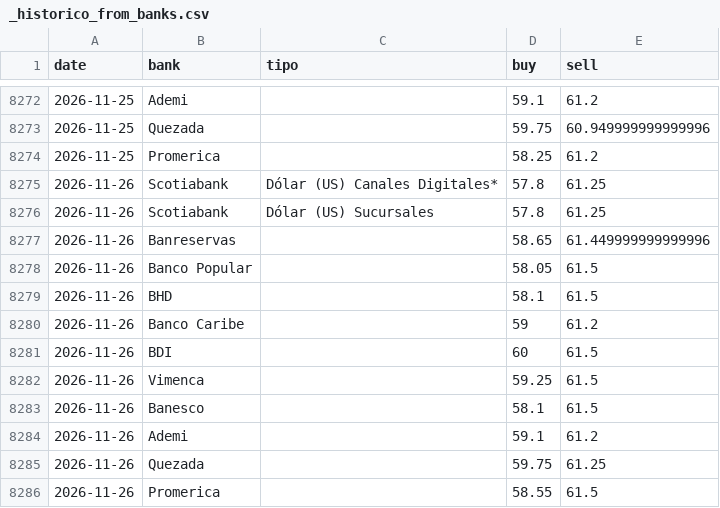
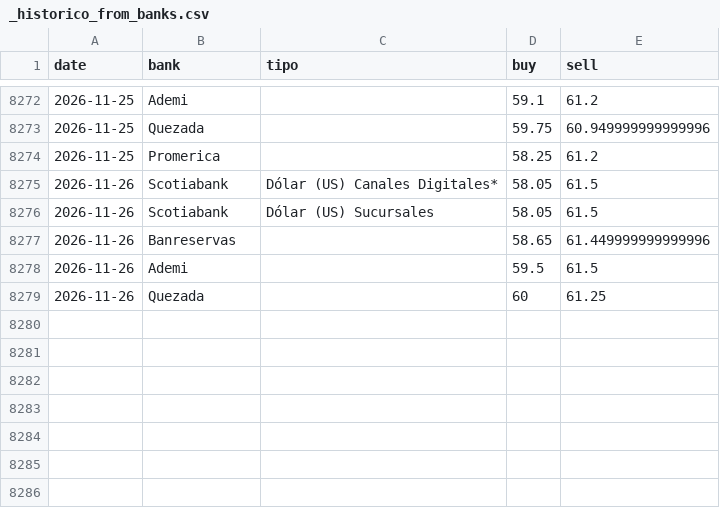
Before and after one commit to albertrosa96/webscraping-tc, a CSV file: data/from_banks/_historico_from_banks.csv, drawn as a sheet; only a part is shown, gaps mark what is left out.

```diff
--- a/data/from_banks/_historico_from_banks.csv
+++ b/data/from_banks/_historico_from_banks.csv
@@ -8274,13 +8274,6 @@ date,bank,tipo,buy,sell
 2026-11-25,Promerica,,58.25,61.2
-2026-11-26,Scotiabank,Dólar (US) Canales Digitales*,57.8,61.25
-2026-11-26,Scotiabank,Dólar (US) Sucursales,57.8,61.25
+2026-11-26,Scotiabank,Dólar (US) Canales Digitales*,58.05,61.5
+2026-11-26,Scotiabank,Dólar (US) Sucursales,58.05,61.5
 2026-11-26,Banreservas,,58.65,61.449999999999996
-2026-11-26,Banco Popular,,58.05,61.5
-2026-11-26,BHD,,58.1,61.5
-2026-11-26,Banco Caribe,,59,61.2
-2026-11-26,BDI,,60,61.5
-2026-11-26,Vimenca,,59.25,61.5
-2026-11-26,Banesco,,58.1,61.5
-2026-11-26,Ademi,,59.1,61.2
-2026-11-26,Quezada,,59.75,61.25
-2026-11-26,Promerica,,58.55,61.5
+2026-11-26,Ademi,,59.5,61.5
+2026-11-26,Quezada,,60,61.25
```
Also changed, not shown: data/from_banks/csv/2026-11-26.csv, data/infodolar/_historico_infodolar.csv, 7 other files.
